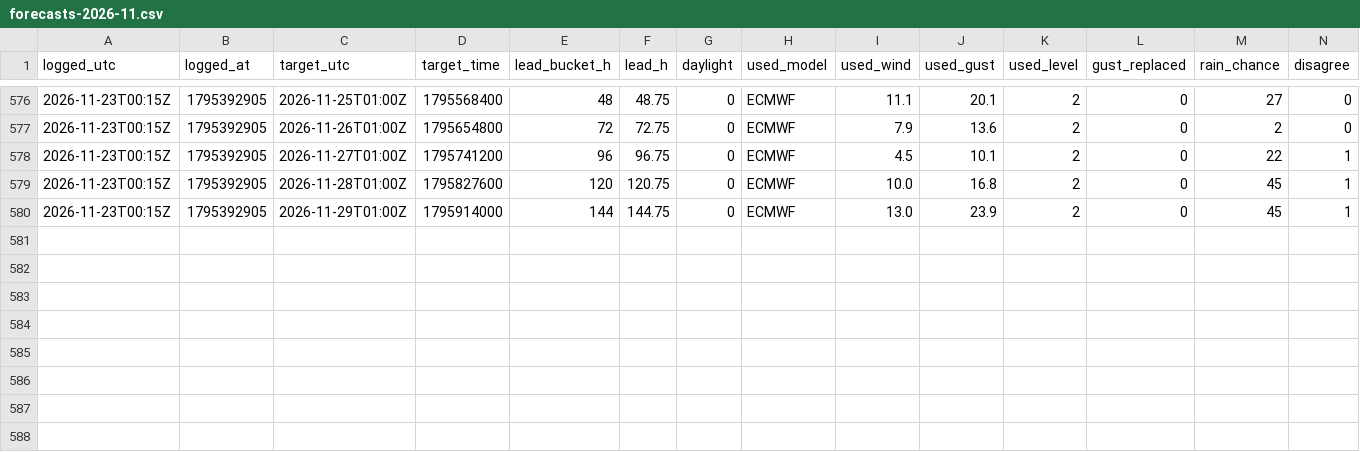
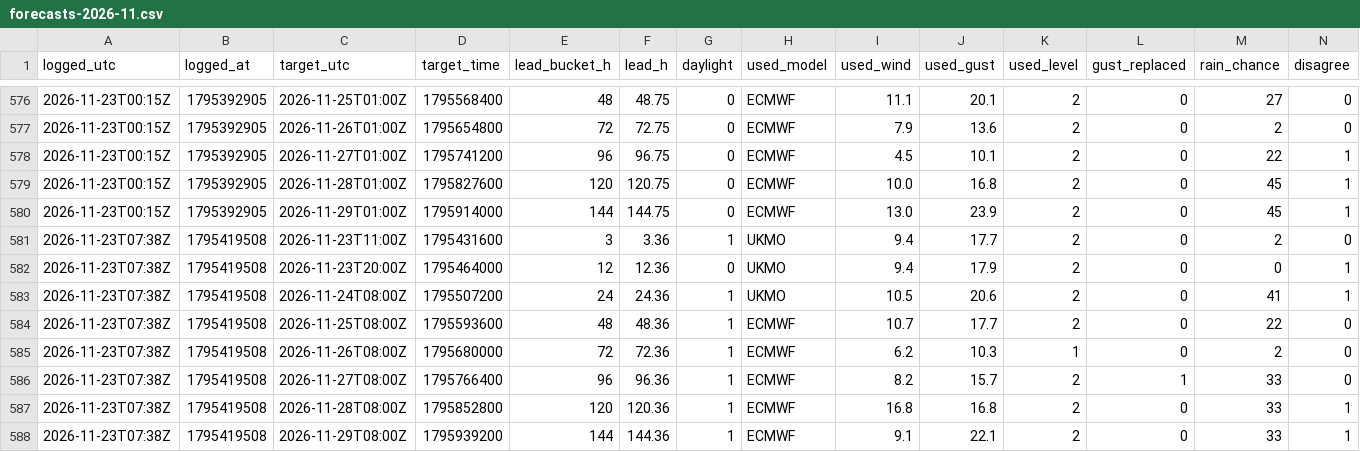
Before and after one commit to Alexissmart1/membury-ppg, a CSV file: forecasts-2026-11.csv, drawn as a sheet; only a part is shown, gaps mark what is left out; rows hold the shown columns only; the diff names each change by its address in the sheet, - before the commit and + after, or states it on an @@ line.

```diff
--- a/forecasts-2026-11.csv
+++ b/forecasts-2026-11.csv
+row 581: 2026-11-23T07:38Z | 1795419508 | 2026-11-23T11:00Z | 1795431600 | 3 | 3.36 | 1 | UKMO | 9.4 | 17.7 | 2 | 0 | 2 | 0
+row 582: 2026-11-23T07:38Z | 1795419508 | 2026-11-23T20:00Z | 1795464000 | 12 | 12.36 | 0 | UKMO | 9.4 | 17.9 | 2 | 0 | 0 | 1
+row 583: 2026-11-23T07:38Z | 1795419508 | 2026-11-24T08:00Z | 1795507200 | 24 | 24.36 | 1 | UKMO | 10.5 | 20.6 | 2 | 0 | 41 | 1
+row 584: 2026-11-23T07:38Z | 1795419508 | 2026-11-25T08:00Z | 1795593600 | 48 | 48.36 | 1 | ECMWF | 10.7 | 17.7 | 2 | 0 | 22 | 0
+row 585: 2026-11-23T07:38Z | 1795419508 | 2026-11-26T08:00Z | 1795680000 | 72 | 72.36 | 1 | ECMWF | 6.2 | 10.3 | 1 | 0 | 2 | 0
+row 586: 2026-11-23T07:38Z | 1795419508 | 2026-11-27T08:00Z | 1795766400 | 96 | 96.36 | 1 | ECMWF | 8.2 | 15.7 | 2 | 1 | 33 | 0
+row 587: 2026-11-23T07:38Z | 1795419508 | 2026-11-28T08:00Z | 1795852800 | 120 | 120.36 | 1 | ECMWF | 16.8 | 16.8 | 2 | 0 | 33 | 1
+row 588: 2026-11-23T07:38Z | 1795419508 | 2026-11-29T08:00Z | 1795939200 | 144 | 144.36 | 1 | ECMWF | 9.1 | 22.1 | 2 | 0 | 33 | 1
```
Also changed, not shown: observations-2026-11.csv, 1 other file.
